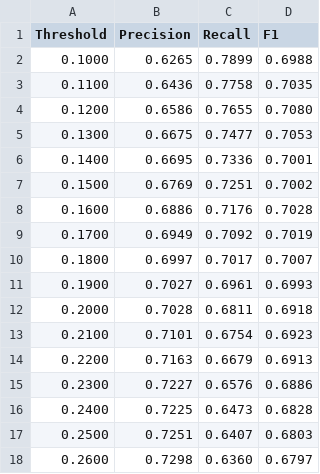
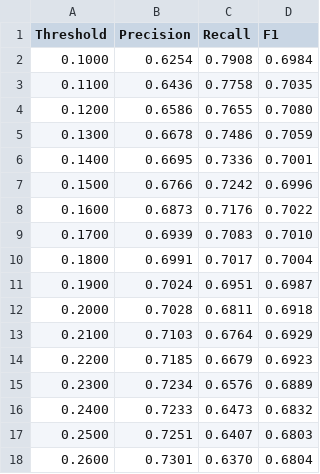
Before and after one commit to ngkaizhe123/BMCS2074-ARTIFICIAL-INTELLIGENCE-Online-Shoppers-Purchase-Intention, a CSV file: report_assets/threshold_analysis/svm_threshold_results.csv, drawn as a sheet; only a part is shown; the diff covers the shown part only.

```diff
--- a/report_assets/threshold_analysis/svm_threshold_results.csv
+++ b/report_assets/threshold_analysis/svm_threshold_results.csv
@@ -1,18 +1,18 @@
 Threshold,Precision,Recall,F1
-0.1000,0.6265,0.7899,0.6988
+0.1000,0.6254,0.7908,0.6984
 0.1100,0.6436,0.7758,0.7035
 0.1200,0.6586,0.7655,0.7080
-0.1300,0.6675,0.7477,0.7053
+0.1300,0.6678,0.7486,0.7059
 0.1400,0.6695,0.7336,0.7001
-0.1500,0.6769,0.7251,0.7002
-0.1600,0.6886,0.7176,0.7028
-0.1700,0.6949,0.7092,0.7019
-0.1800,0.6997,0.7017,0.7007
-0.1900,0.7027,0.6961,0.6993
+0.1500,0.6766,0.7242,0.6996
+0.1600,0.6873,0.7176,0.7022
+0.1700,0.6939,0.7083,0.7010
+0.1800,0.6991,0.7017,0.7004
+0.1900,0.7024,0.6951,0.6987
 0.2000,0.7028,0.6811,0.6918
-0.2100,0.7101,0.6754,0.6923
-0.2200,0.7163,0.6679,0.6913
-0.2300,0.7227,0.6576,0.6886
-0.2400,0.7225,0.6473,0.6828
+0.2100,0.7103,0.6764,0.6929
+0.2200,0.7185,0.6679,0.6923
+0.2300,0.7234,0.6576,0.6889
+0.2400,0.7233,0.6473,0.6832
 0.2500,0.7251,0.6407,0.6803
-0.2600,0.7298,0.6360,0.6797
+0.2600,0.7301,0.6370,0.6804
```
Also changed, not shown: 88 edited cells elsewhere in this file, 6 other files.
